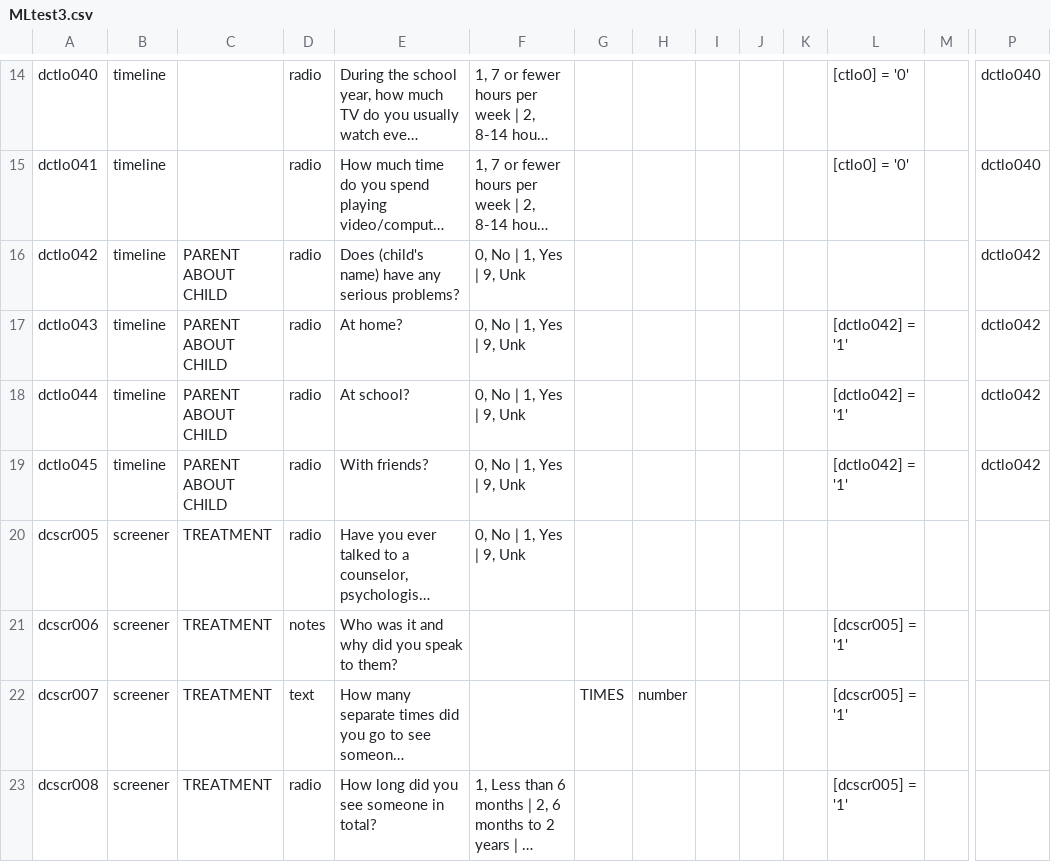
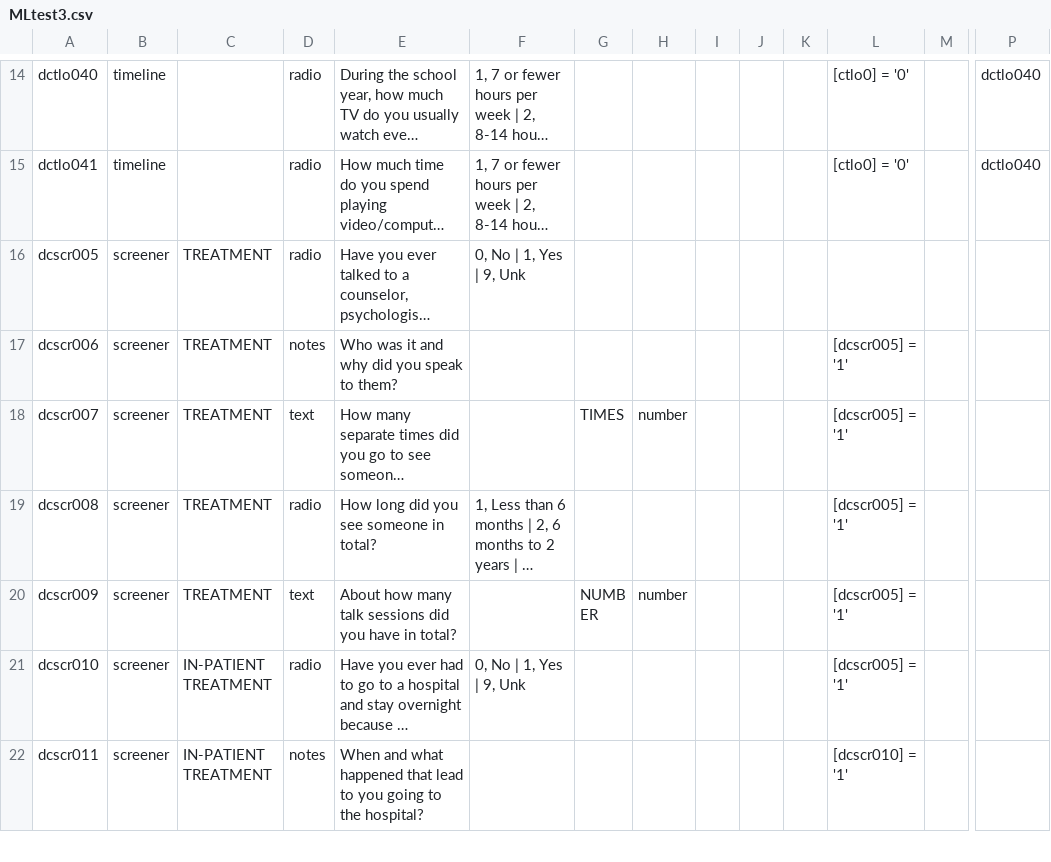
Before and after one commit to hotavocado/KSADS_ML_test3, a CSV file: MLtest3.csv, drawn as a sheet; only a part is shown, gaps mark what is left out; the shorter side is filled out with more unchanged rows; long unchanged cells end in …; rows hold the shown columns only; the diff names each change by its address in the sheet, - before the commit and + after, or states it on an @@ line.

Commit message:
deleted the hospital questions from timeline

```diff
--- a/MLtest3.csv
+++ b/MLtest3.csv
-row 16: dctlo042 | timeline | PARENT ABOUT CHILD | radio | Does (child's name) have any serious problems? | 0, No | 1, Yes | 9, Unk |  |  |  |  |  |  |  | dctlo042
-row 17: dctlo043 | timeline | PARENT ABOUT CHILD | radio | At home? | 0, No | 1, Yes | 9, Unk |  |  |  |  |  | [dctlo042] = '1' |  | dctlo042
-row 18: dctlo044 | timeline | PARENT ABOUT CHILD | radio | At school? | 0, No | 1, Yes | 9, Unk |  |  |  |  |  | [dctlo042] = '1' |  | dctlo042
-row 19: dctlo045 | timeline | PARENT ABOUT CHILD | radio | With friends? | 0, No | 1, Yes | 9, Unk |  |  |  |  |  | [dctlo042] = '1' |  | dctlo042
```
Also changed, not shown: 6 other files.
